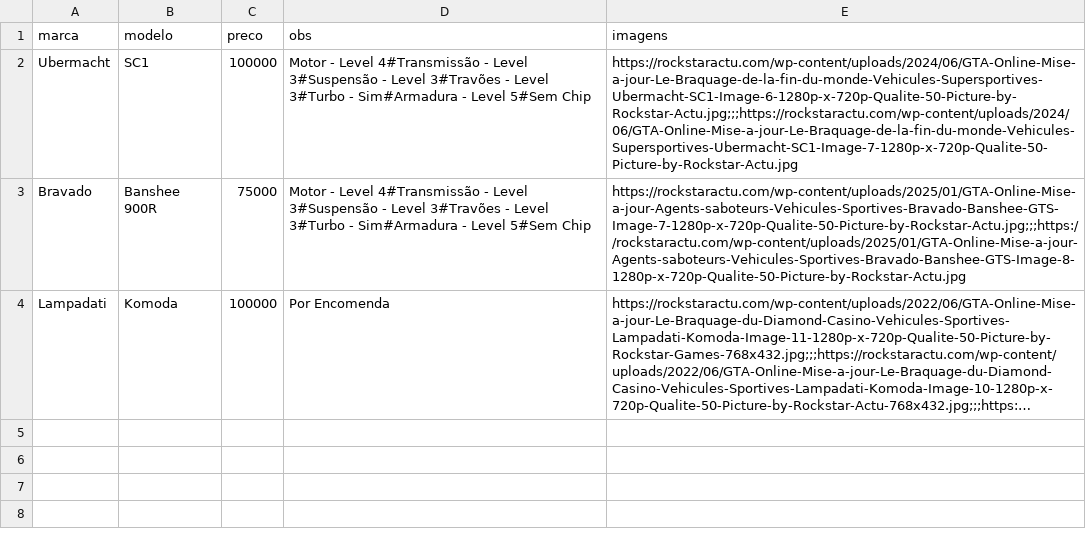
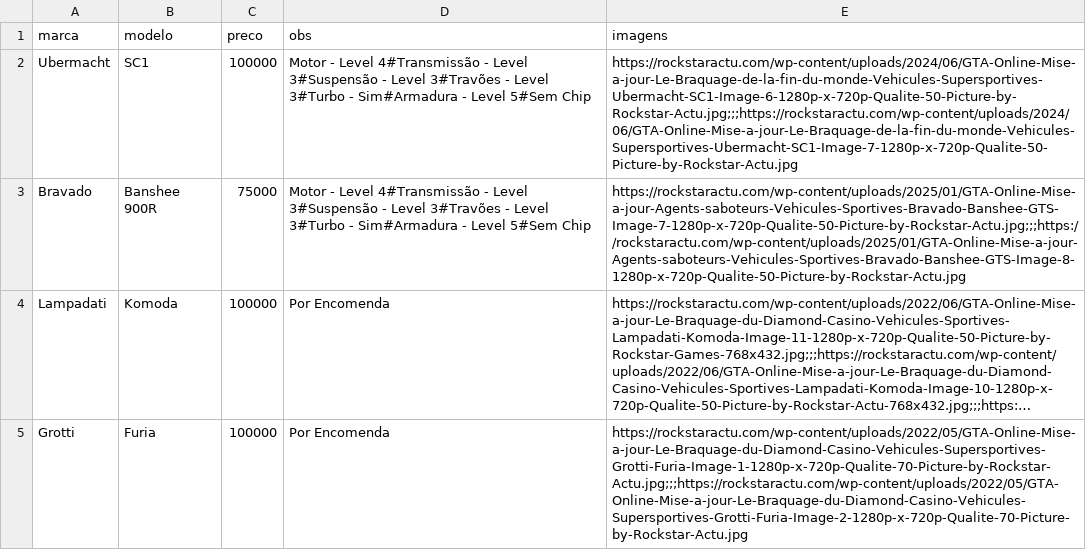
Before and after one commit to limpinh0/esperanzabuy, a CSV file: cars.csv, drawn as a sheet; long unchanged cells end in …; the diff names each change by its address in the sheet, - before the commit and + after, or states it on an @@ line.

Commit message:
Update cars.csv

```diff
--- a/cars.csv
+++ b/cars.csv
+row 5: Grotti | Furia | 100000 | Por Encomenda | https://rockstaractu.com/wp-content/uploads/2022/05/GTA-Online-Mise-a-jour-Le-Braquage-du-Diamond-Casino-Vehicules-Supersportives-Grotti-Furia-Image-1-1280p-x-720p-Qualite-70-Picture-by-Rockstar-Actu.jpg;;;https://rockstaractu.com/wp-content/uploads/2022/05/GTA-Online-Mise-a-jour-Le-Braquage-du-Diamond-Casino-Vehicules-Supersportives-Grotti-Furia-Image-2-1280p-x-720p-Qualite-70-Picture-by-Rockstar-Actu.jpg
```
